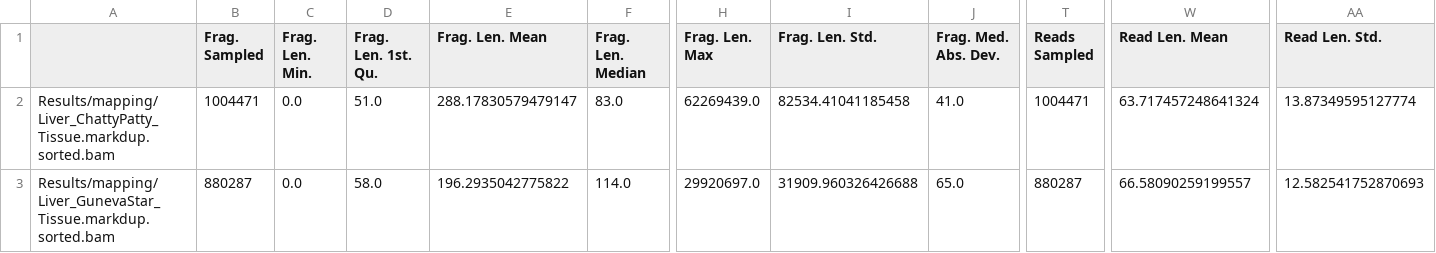
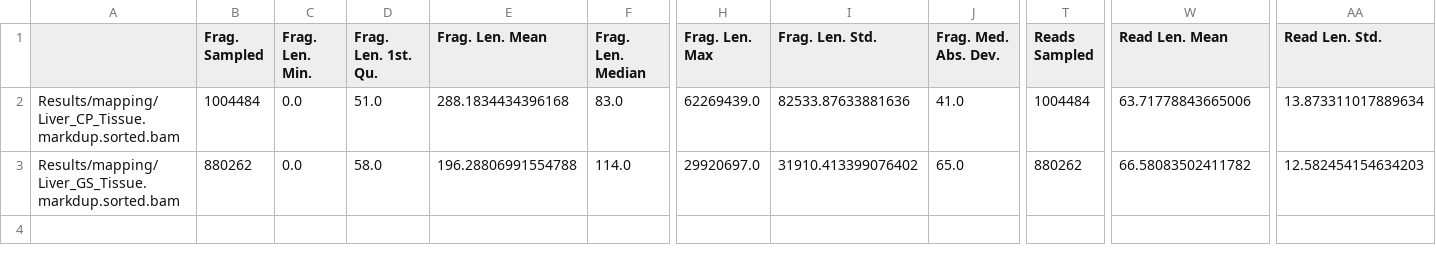
Before and after one commit to SichongP/FAANG_ATACseq, a TSV file: Results/metrics/PEFragSize_Liver_Tissue.tsv, drawn as a sheet; only a part is shown, gaps mark what is left out; the diff names each change by its address in the sheet, - before the commit and + after, or states it on an @@ line.

```diff
--- a/Results/metrics/PEFragSize_Liver_Tissue.tsv
+++ b/Results/metrics/PEFragSize_Liver_Tissue.tsv
-A2: Results/mapping/Liver_ChattyPatty_Tissue.markdup.sorted.bam
+A2: Results/mapping/Liver_CP_Tissue.markdup.sorted.bam
-B2 (Frag. Sampled): 1004471
+B2 (Frag. Sampled): 1004484
-E2 (Frag. Len. Mean): 288.17830579479147
+E2 (Frag. Len. Mean): 288.1834434396168
-I2 (Frag. Len. Std.): 82534.41041185458
+I2 (Frag. Len. Std.): 82533.87633881636
-T2 (Reads Sampled): 1004471
+T2 (Reads Sampled): 1004484
-W2 (Read Len. Mean): 63.717457248641324
+W2 (Read Len. Mean): 63.71778843665006
-AA2 (Read Len. Std.): 13.87349595127774
+AA2 (Read Len. Std.): 13.873311017889634
-A3: Results/mapping/Liver_GunevaStar_Tissue.markdup.sorted.bam
+A3: Results/mapping/Liver_GS_Tissue.markdup.sorted.bam
-B3 (Frag. Sampled): 880287
+B3 (Frag. Sampled): 880262
-E3 (Frag. Len. Mean): 196.2935042775822
+E3 (Frag. Len. Mean): 196.28806991554788
-I3 (Frag. Len. Std.): 31909.960326426688
+I3 (Frag. Len. Std.): 31910.413399076402
-T3 (Reads Sampled): 880287
+T3 (Reads Sampled): 880262
-W3 (Read Len. Mean): 66.58090259199557
+W3 (Read Len. Mean): 66.58083502411782
-AA3 (Read Len. Std.): 12.582541752870693
+AA3 (Read Len. Std.): 12.582454154634203
```
Also changed, not shown: Results/metrics/PEFragSize_Lamina_Nuclei.tsv, Results/metrics/PEFragSize_Lamina_Tissue.tsv, 14 other files.
